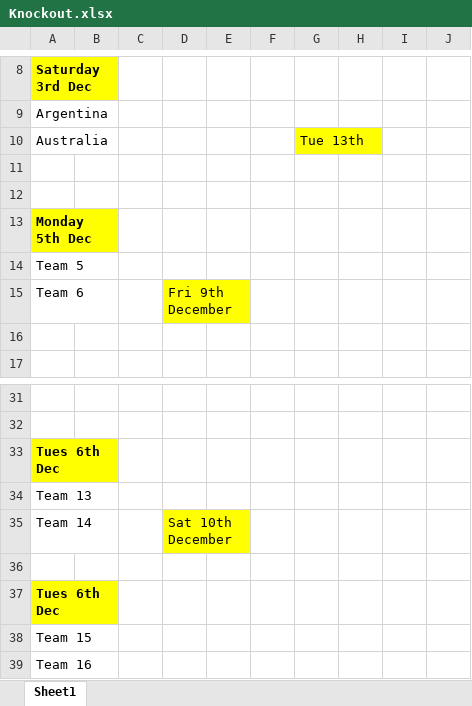
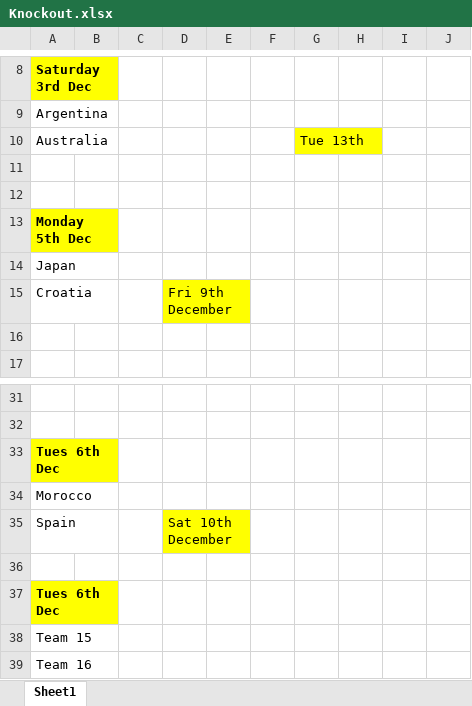
Before and after one commit to hairybloke68/FootieTake2, an Excel workbook: resources/Forms/Excel/Knockout.xlsx, sheet Sheet1, drawn as a sheet; only a part is shown, gaps mark what is left out; values as stored, in another font and other column widths than the file's, no borders; the diff names each change by its address in the sheet, - before the commit and + after, or states it on an @@ line.

Commit message:
form update

```diff
--- a/resources/Forms/Excel/Knockout.xlsx (sheet Sheet1)
+++ b/resources/Forms/Excel/Knockout.xlsx (sheet Sheet1)
-A14: Team 5
+A14: Japan
-A15: Team 6
+A15: Croatia
-A34: Team 13
+A34: Morocco
-A35: Team 14
+A35: Spain
```
